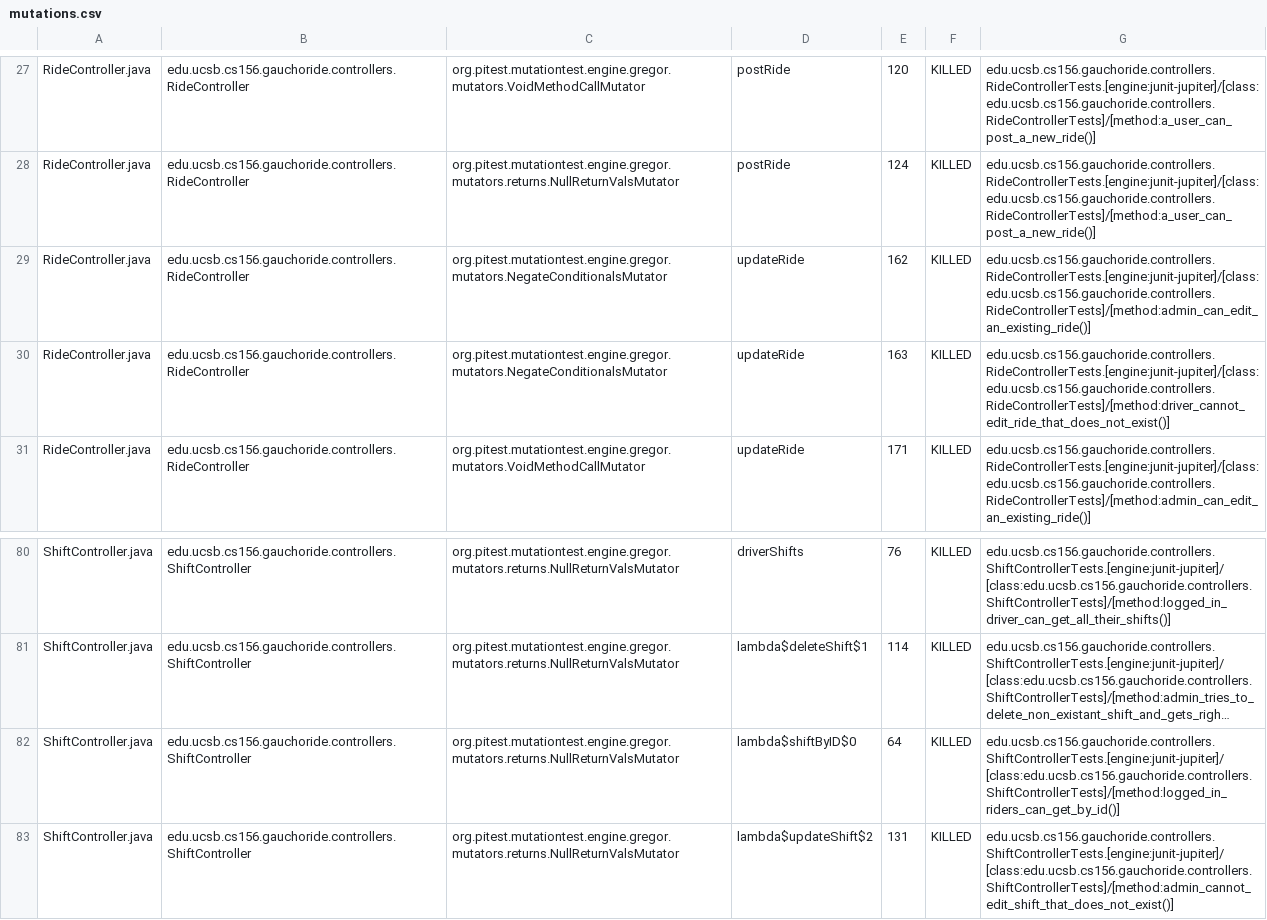
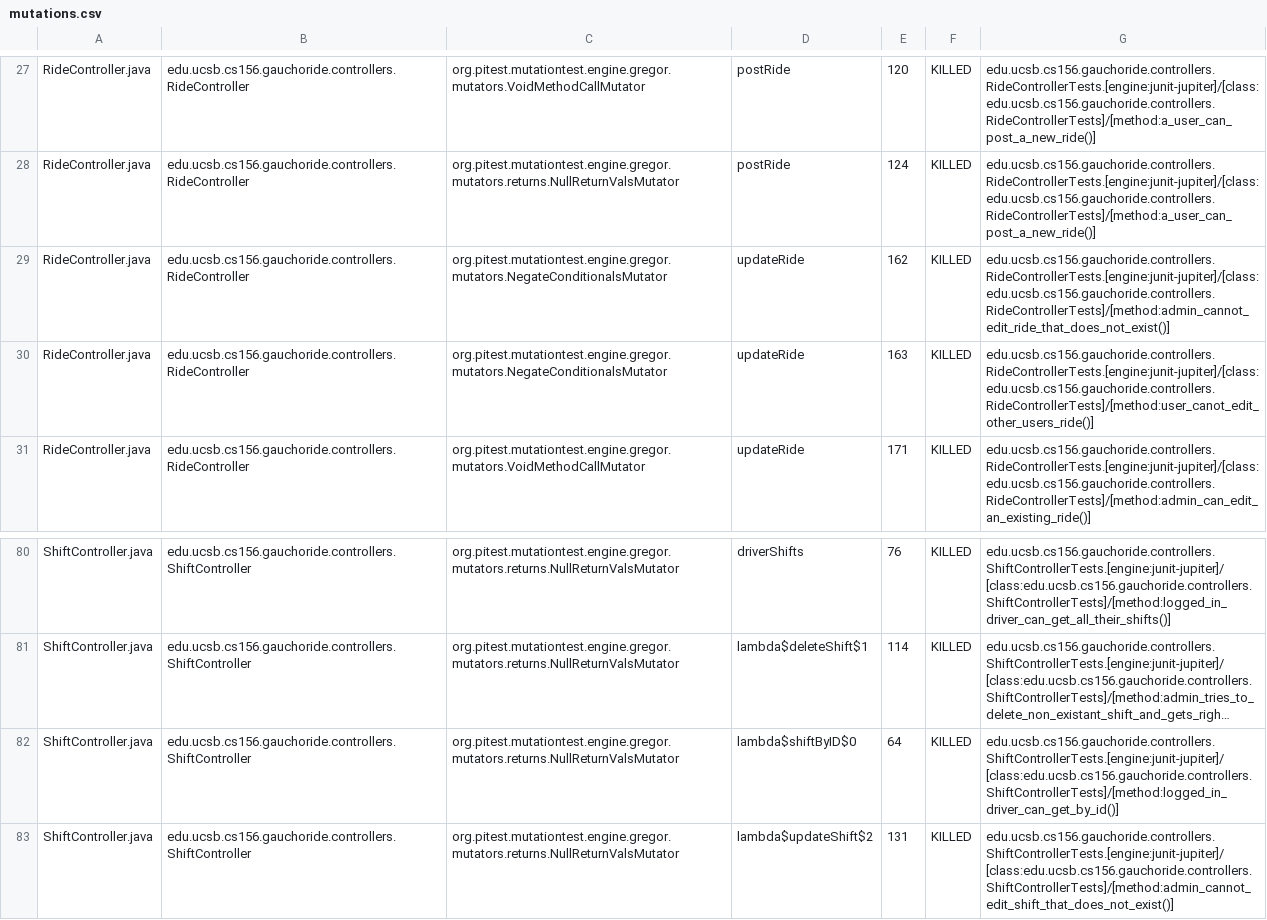
Before and after one commit to ucsb-cs156-m23/proj-gauchoride-m23-9am-1, a CSV file: prs/60/pitest/mutations.csv, drawn as a sheet; only a part is shown, gaps mark what is left out; long unchanged cells end in …; the diff covers the shown part only; the diff names each change by its address in the sheet, - before the commit and + after, or states it on an @@ line.

Commit message:
Deploying to gh-pages from @ ucsb-cs156-m23/proj-gauchoride-m23-9am-1@34eb3f9e25bb138e043c97a15d63dd39b6a9b5ac 🚀

```diff
--- a/prs/60/pitest/mutations.csv
+++ b/prs/60/pitest/mutations.csv
-G29: edu.ucsb.cs156.gauchoride.controllers.RideControllerTests.[engine:junit-jupiter]/[class:edu.ucsb.cs156.gauchoride.controllers.RideControllerTests]/[method:admin_can_edit_an_existing_ride()]
+G29: edu.ucsb.cs156.gauchoride.controllers.RideControllerTests.[engine:junit-jupiter]/[class:edu.ucsb.cs156.gauchoride.controllers.RideControllerTests]/[method:admin_cannot_edit_ride_that_does_not_exist()]
-G30: edu.ucsb.cs156.gauchoride.controllers.RideControllerTests.[engine:junit-jupiter]/[class:edu.ucsb.cs156.gauchoride.controllers.RideControllerTests]/[method:driver_cannot_edit_ride_that_does_not_exist()]
+G30: edu.ucsb.cs156.gauchoride.controllers.RideControllerTests.[engine:junit-jupiter]/[class:edu.ucsb.cs156.gauchoride.controllers.RideControllerTests]/[method:user_canot_edit_other_users_ride()]
-G82: edu.ucsb.cs156.gauchoride.controllers.ShiftControllerTests.[engine:junit-jupiter]/[class:edu.ucsb.cs156.gauchoride.controllers.ShiftControllerTests]/[method:logged_in_riders_can_get_by_id()]
+G82: edu.ucsb.cs156.gauchoride.controllers.ShiftControllerTests.[engine:junit-jupiter]/[class:edu.ucsb.cs156.gauchoride.controllers.ShiftControllerTests]/[method:logged_in_driver_can_get_by_id()]
```
Also changed, not shown: 2 added rows, 2 moved rows and 26 edited cells elsewhere in this file, 17 other files.
